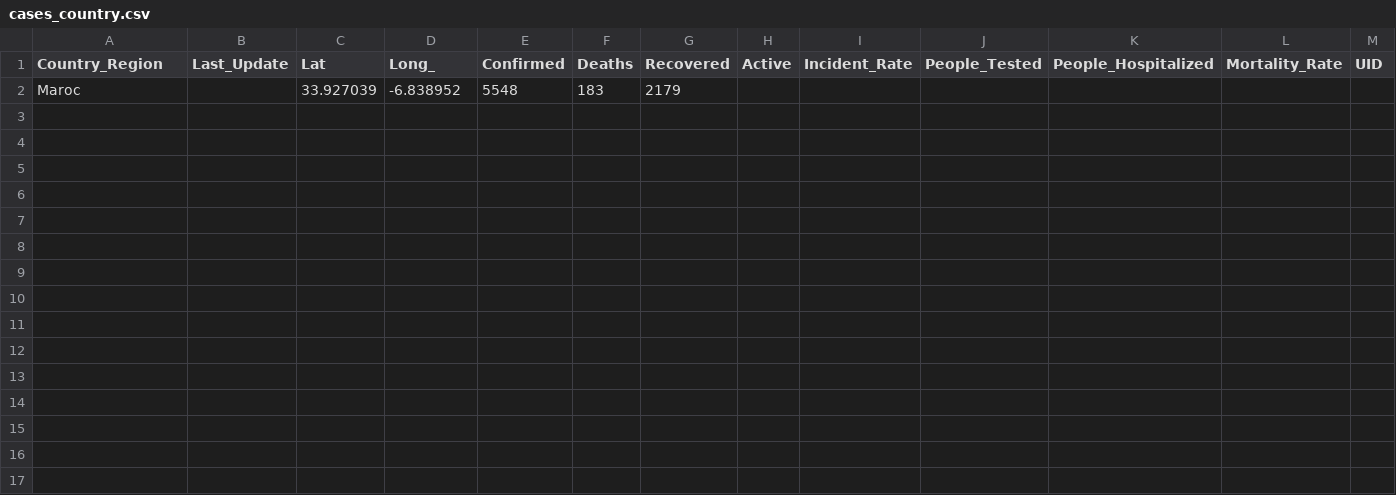
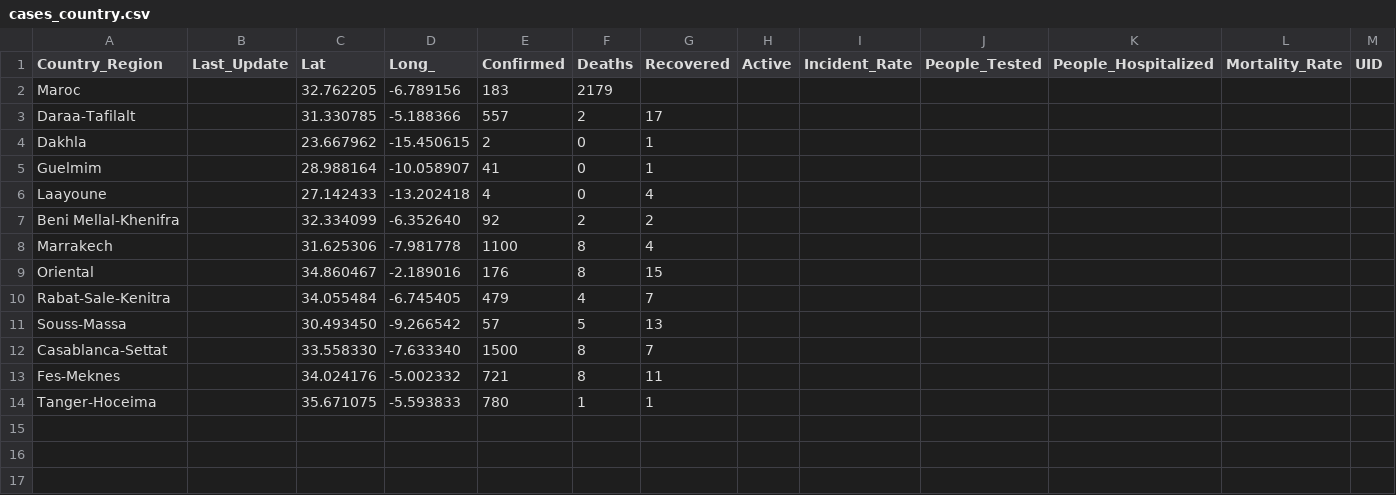
Before and after one commit to ElSara45/Covid_Maroc, a CSV file: cases_country.csv, drawn as a sheet; only a part is shown; the shorter side is filled out with more unchanged rows; removed rows and columns are numbered as before the commit, all else as after; rows hold the shown columns only; the diff covers the shown part only; the diff names each change by its address in the sheet, - before the commit and + after, or states it on an @@ line.

Commit message:
Add files via upload

```diff
--- a/cases_country.csv
+++ b/cases_country.csv
-row 2: Maroc |  | 33.927039 | -6.838952 | 5548 | 183 | 2179
+row 2: Maroc |  | 32.762205 | -6.789156 | 183 | 2179
+row 3: Daraa-Tafilalt |  | 31.330785 | -5.188366 | 557 | 2 | 17
+row 4: Dakhla |  | 23.667962 | -15.450615 | 2 | 0 | 1
+row 5: Guelmim |  | 28.988164 | -10.058907 | 41 | 0 | 1
+row 6: Laayoune |  | 27.142433 | -13.202418 | 4 | 0 | 4
+row 7: Beni Mellal-Khenifra |  | 32.334099 | -6.352640 | 92 | 2 | 2
+row 8: Marrakech |  | 31.625306 | -7.981778 | 1100 | 8 | 4
+row 9: Oriental |  | 34.860467 | -2.189016 | 176 | 8 | 15
+row 10: Rabat-Sale-Kenitra |  | 34.055484 | -6.745405 | 479 | 4 | 7
+row 11: Souss-Massa |  | 30.493450 | -9.266542 | 57 | 5 | 13
+row 12: Casablanca-Settat |  | 33.558330 | -7.633340 | 1500 | 8 | 7
+row 13: Fes-Meknes |  | 34.024176 | -5.002332 | 721 | 8 | 11
+row 14: Tanger-Hoceima |  | 35.671075 | -5.593833 | 780 | 1 | 1
```
Also changed, not shown: 12 removed rows and 1 edited cell elsewhere in this file.
